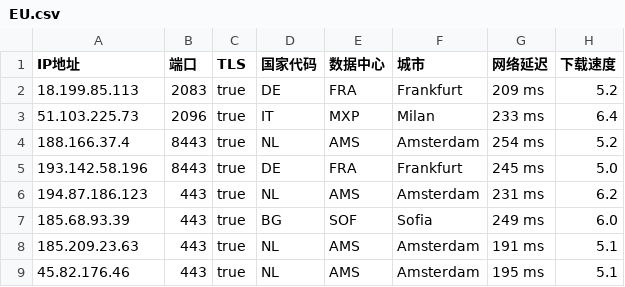
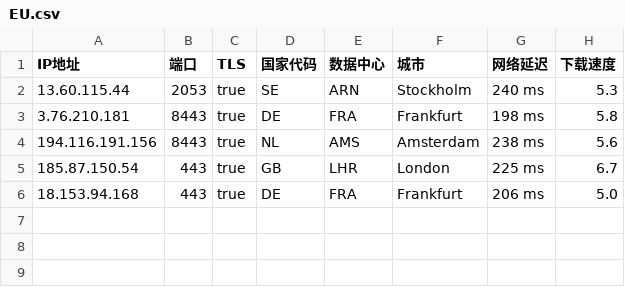
Before and after one commit to chuansuodiqiu/DownlodKV, a CSV file: EU.csv, drawn as a sheet.

```diff
--- a/EU.csv
+++ b/EU.csv
@@ -1,9 +1,6 @@
 IP地址,端口,TLS,国家代码,数据中心,城市,网络延迟,下载速度
-18.199.85.113,2083,true,DE,FRA,Frankfurt,209 ms,5.2
-51.103.225.73,2096,true,IT,MXP,Milan,233 ms,6.4
-188.166.37.4,8443,true,NL,AMS,Amsterdam,254 ms,5.2
-193.142.58.196,8443,true,DE,FRA,Frankfurt,245 ms,5.0
-194.87.186.123,443,true,NL,AMS,Amsterdam,231 ms,6.2
-185.68.93.39,443,true,BG,SOF,Sofia,249 ms,6.0
-185.209.23.63,443,true,NL,AMS,Amsterdam,191 ms,5.1
-45.82.176.46,443,true,NL,AMS,Amsterdam,195 ms,5.1
+13.60.115.44,2053,true,SE,ARN,Stockholm,240 ms,5.3
+3.76.210.181,8443,true,DE,FRA,Frankfurt,198 ms,5.8
+194.116.191.156,8443,true,NL,AMS,Amsterdam,238 ms,5.6
+185.87.150.54,443,true,GB,LHR,London,225 ms,6.7
+18.153.94.168,443,true,DE,FRA,Frankfurt,206 ms,5.0
```
Also changed, not shown: HK.csv, JP.csv, 4 other files.
